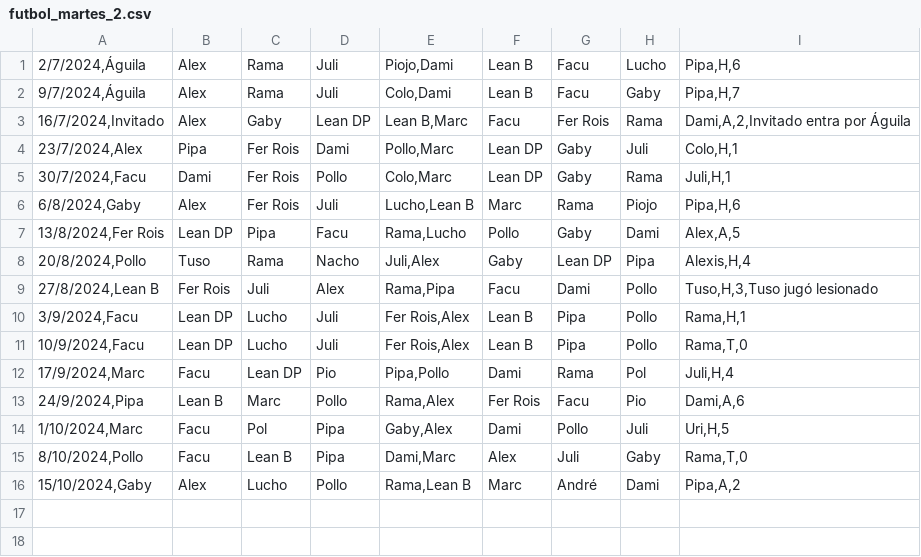
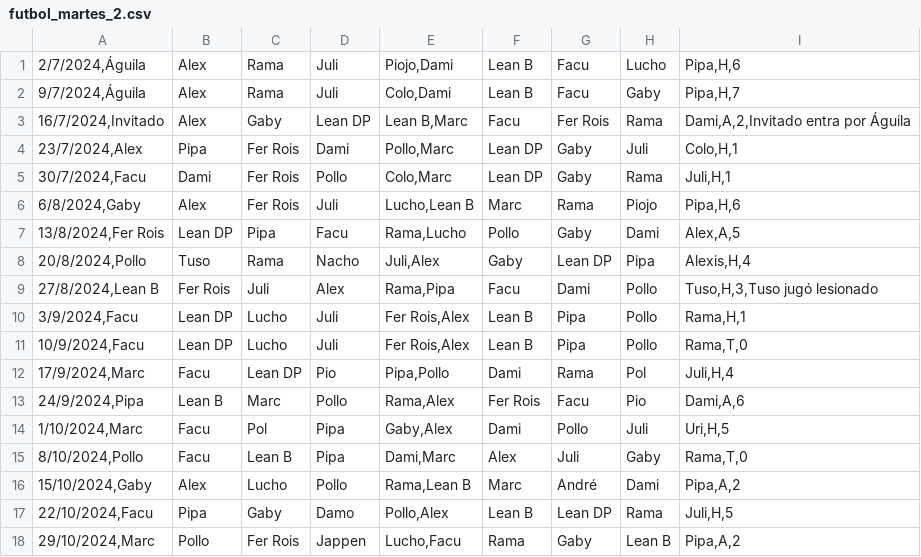
Before and after one commit to ramimartin/polimiedos, a CSV file: data/futbol_martes_2.csv, drawn as a sheet.

Commit message:
Resultados 22/10y 29/10

```diff
--- a/data/futbol_martes_2.csv
+++ b/data/futbol_martes_2.csv
@@ -16 +16,3 @@
 15/10/2024,Gaby;Alex;Lucho;Pollo;Rama,Lean B;Marc;André;Dami;Pipa,A,2
+22/10/2024,Facu;Pipa;Gaby;Damo;Pollo,Alex;Lean B;Lean DP;Rama;Juli,H,5
+29/10/2024,Marc;Pollo;Fer Rois;Jappen;Lucho,Facu;Rama;Gaby;Lean B;Pipa,A,2
```
